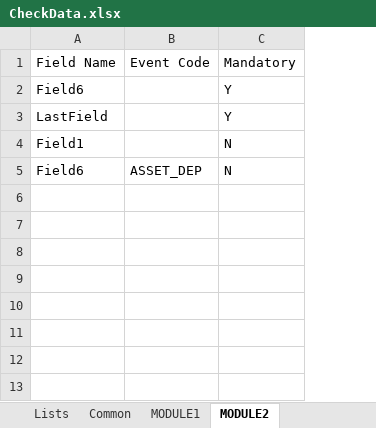
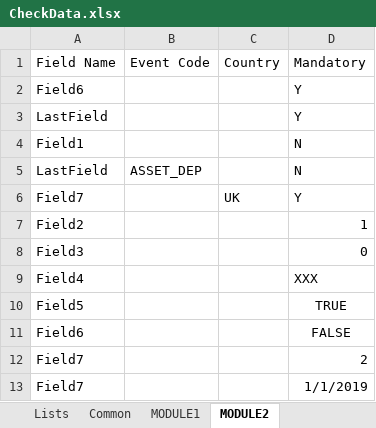
Before and after one commit to dc55028/checkdata, an Excel workbook: src/main/resources/CheckData.xlsx, sheet MODULE2, drawn as a sheet; values as stored, in another font and other column widths than the file's, no borders; the diff names each change by its address in the sheet, - before the commit and + after, or states it on an @@ line.

Commit message:
Rewritten ModuleConfiguration file-reading logic

```diff
--- a/src/main/resources/CheckData.xlsx (sheet MODULE2)
+++ b/src/main/resources/CheckData.xlsx (sheet MODULE2)
+column C, row 1: Country
-A5: Field6
+A5: LastField
+row 6: Field7 |  | UK | Y
+row 7: Field2 |  |  | 1
+row 8: Field3 |  |  | 0
+row 9: Field4 |  |  | XXX
+row 10: Field5 |  |  | TRUE
+row 11: Field6 |  |  | FALSE
+row 12: Field7 |  |  | 2
+row 13: Field7 |  |  | 1/1/2019
```
Also changed, not shown: sheet MODULE1, sheet Lists, sheet Common, 8 other files.
